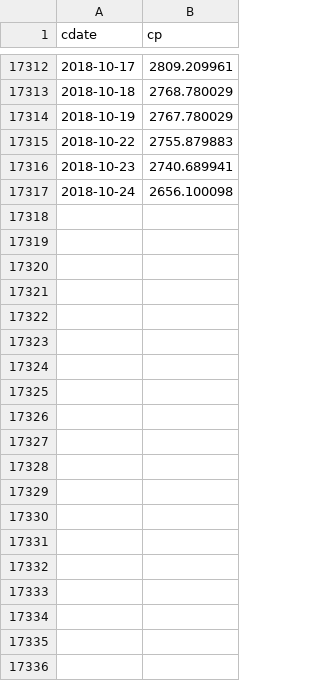
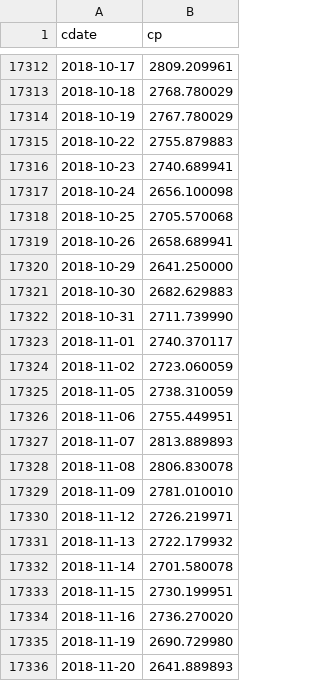
Before and after one commit to danbikle/reg4us_old, a CSV file: public/csv/gspc2.csv, drawn as a sheet; only a part is shown, gaps mark what is left out; the diff covers the shown part only.

```diff
--- a/public/csv/gspc2.csv
+++ b/public/csv/gspc2.csv
@@ -17317 +17317,20 @@ cdate,cp
 2018-10-24,2656.100098
+2018-10-25,2705.570068
+2018-10-26,2658.689941
+2018-10-29,2641.250000
+2018-10-30,2682.629883
+2018-10-31,2711.739990
+2018-11-01,2740.370117
+2018-11-02,2723.060059
+2018-11-05,2738.310059
+2018-11-06,2755.449951
+2018-11-07,2813.889893
+2018-11-08,2806.830078
+2018-11-09,2781.010010
+2018-11-12,2726.219971
+2018-11-13,2722.179932
+2018-11-14,2701.580078
+2018-11-15,2730.199951
+2018-11-16,2736.270020
+2018-11-19,2690.729980
+2018-11-20,2641.889893
```
Also changed, not shown: 12 added rows elsewhere in this file, public/csv/reg4.csv, public/csv/whatif.csv, 14 other files.
